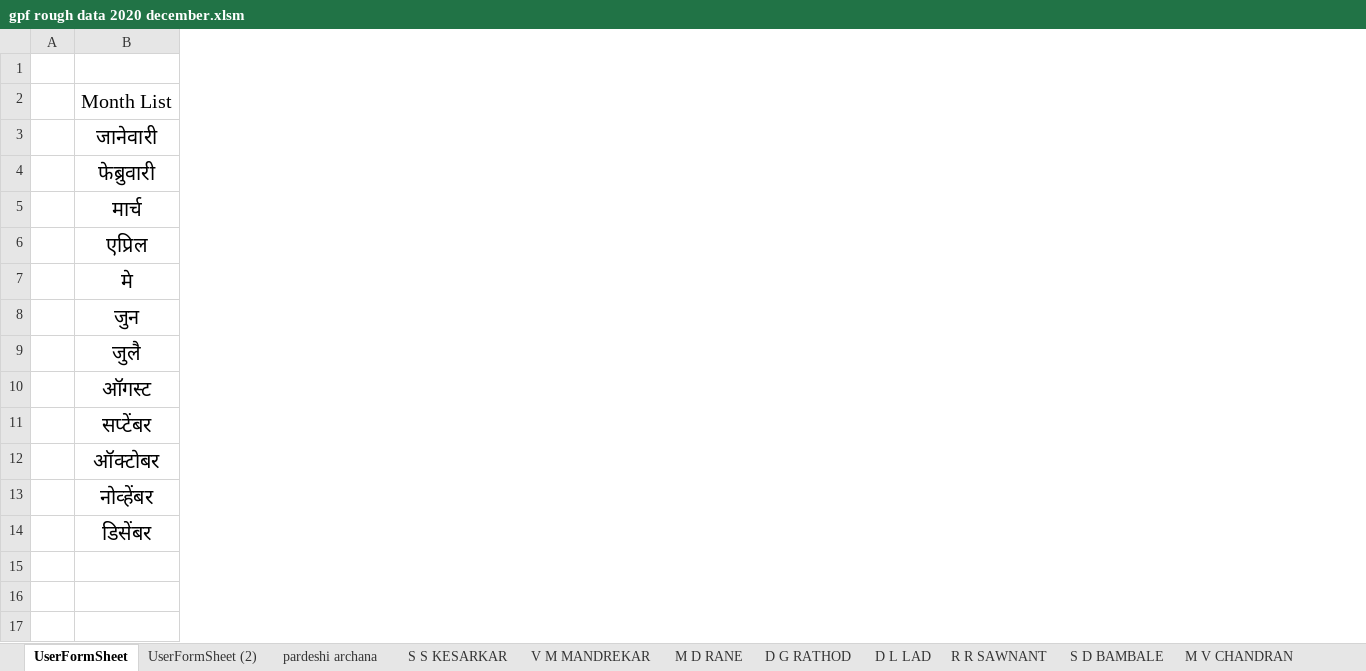
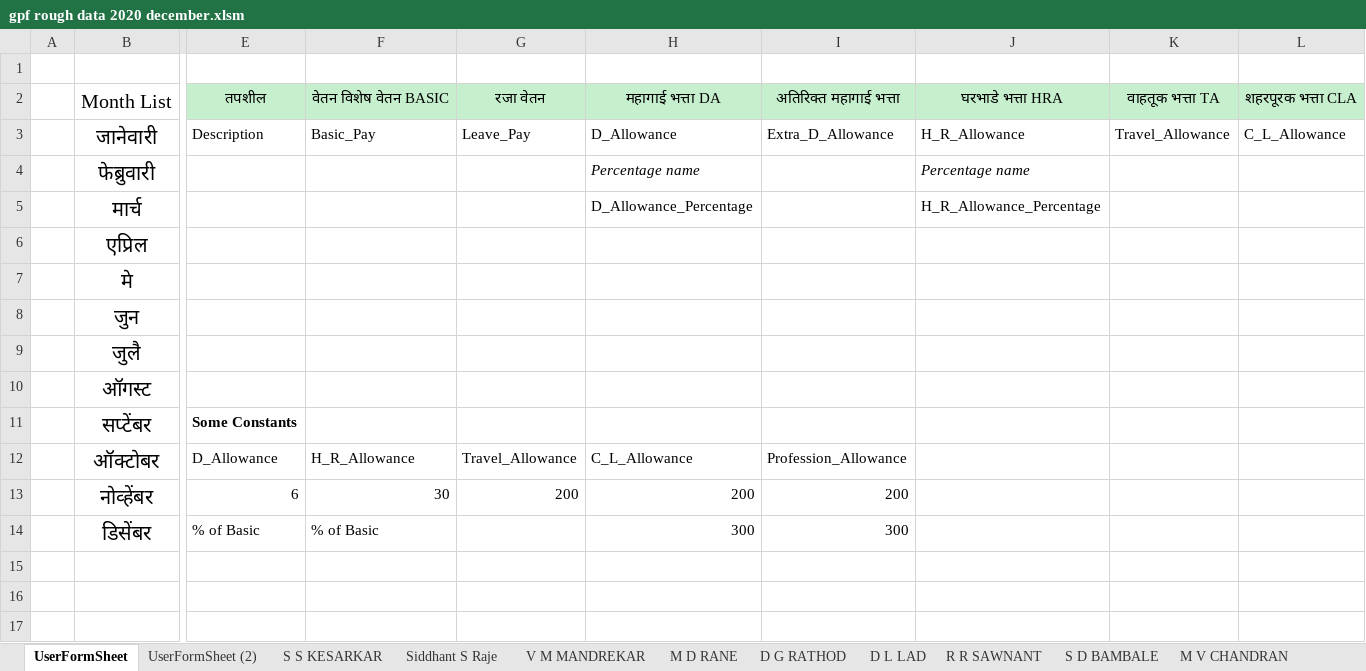
Before and after one commit to siddhantraje/excelSheet, an Excel workbook: gpf rough data 2020 december.xlsm, sheet UserFormSheet, drawn as a sheet; only a part is shown, gaps mark what is left out; values as stored, in another font and other column widths than the file's, no borders; rows hold the shown columns only; the diff covers the shown part only; the diff names each change by its address in the sheet, - before the commit and + after, or states it on an @@ line.

```diff
--- a/gpf rough data 2020 december.xlsm (sheet UserFormSheet)
+++ b/gpf rough data 2020 december.xlsm (sheet UserFormSheet)
-sheet tab: pardeshi archana
+sheet tab: Siddhant S Raje
+column E, rows 2-14: तपशील | Description |  |  |  |  |  |  |  | Some Constants | D_Allowance | 6 | % of Basic
+column F, rows 2-14: वेतन विशेष वेतन BASIC | Basic_Pay |  |  |  |  |  |  |  |  | H_R_Allowance | 30 | % of Basic
+column G, rows 2-13: रजा वेतन | Leave_Pay |  |  |  |  |  |  |  |  | Travel_Allowance | 200
+column H, rows 2-14: महागाई भत्ता DA | D_Allowance | Percentage name | D_Allowance_Percentage |  |  |  |  |  |  | C_L_Allowance | 200 | 300
+column I, rows 2-14: अतिरिक्त महागाई भत्ता | Extra_D_Allowance |  |  |  |  |  |  |  |  | Profession_Allowance | 200 | 300
+column J, rows 2-5: घरभाडे भत्ता HRA | H_R_Allowance | Percentage name | H_R_Allowance_Percentage
+column K, rows 2-3: वाहतूक भत्ता TA | Travel_Allowance
+column L, rows 2-3: शहरपूरक भत्ता CLA | C_L_Allowance
+row 17: (empty)
```
Also changed, not shown: 28 added columns elsewhere in this sheet, sheet UserFormSheet (2), sheet S S KESARKAR, hidden cells.
